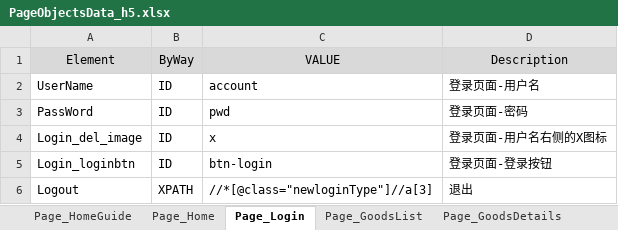
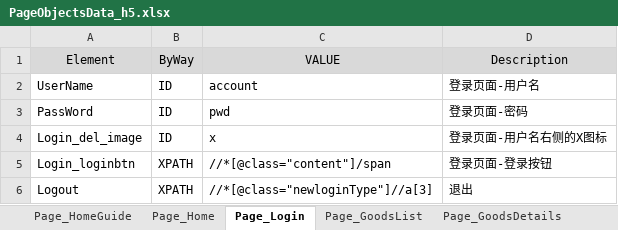
Before and after one commit to yzwy1988/YOHO_Automated_Test, an Excel workbook: Data/PageObjectsData_h5.xlsx, sheet Page_Login, drawn as a sheet; values as stored, in another font and other column widths than the file's, no borders; the diff names each change by its address in the sheet, - before the commit and + after, or states it on an @@ line.

```diff
--- a/Data/PageObjectsData_h5.xlsx (sheet Page_Login)
+++ b/Data/PageObjectsData_h5.xlsx (sheet Page_Login)
-B5 (ByWay): ID
+B5 (ByWay): XPATH
-C5 (VALUE): btn-login
+C5 (VALUE): //*[@class="content"]/span
```
Also changed, not shown: 5 other files.
